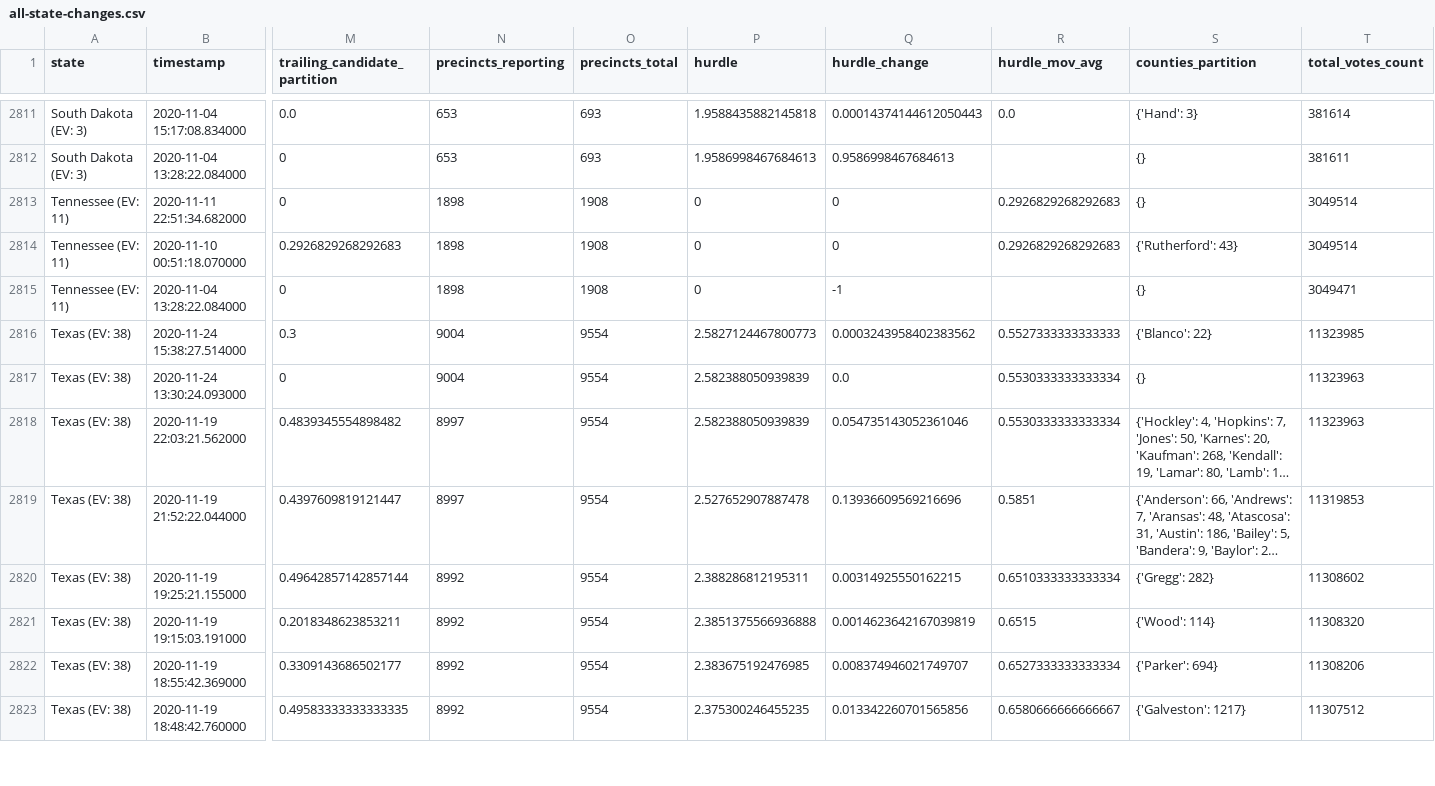
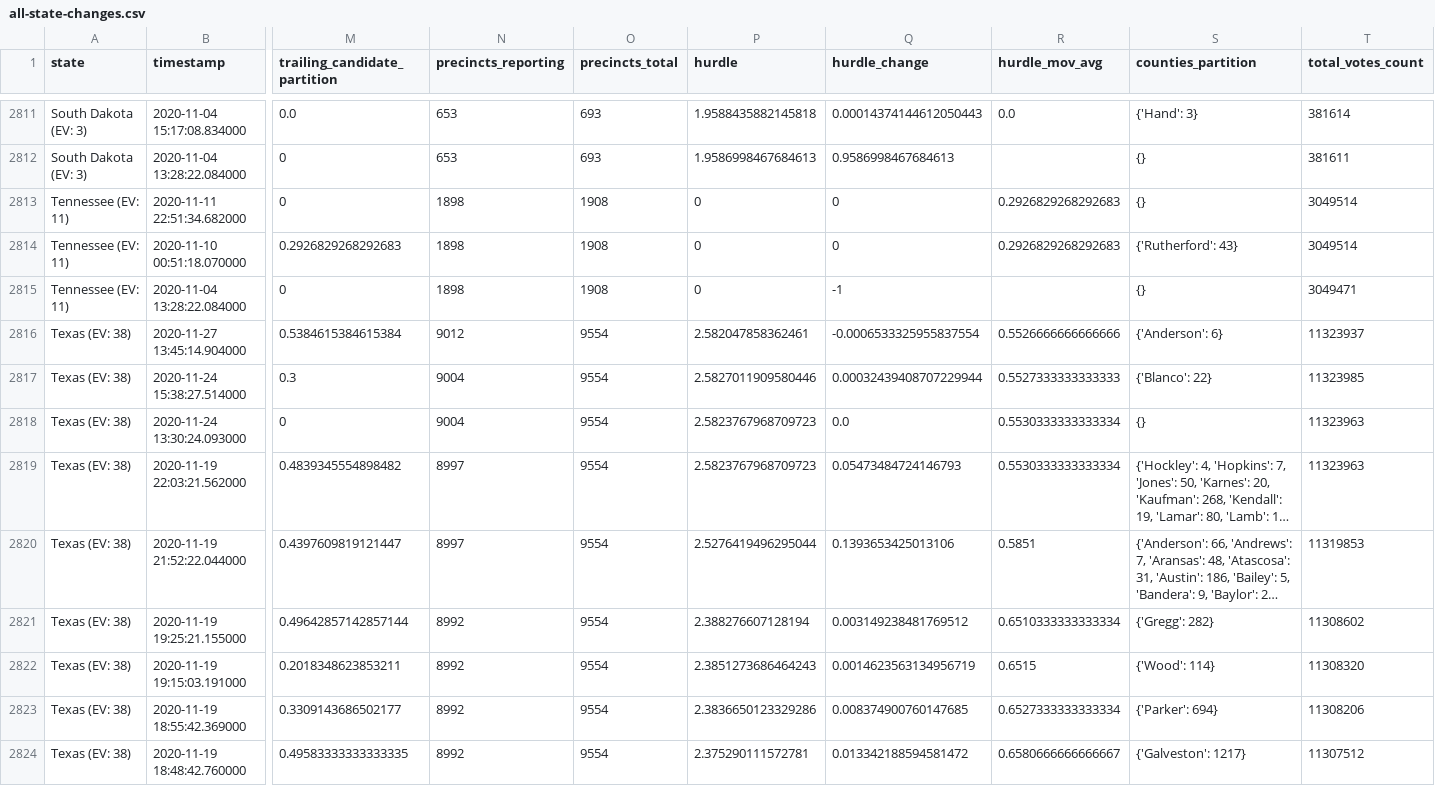
Before and after one commit to carlesm/nyt-2020-election-scraper, a CSV file: all-state-changes.csv, drawn as a sheet; only a part is shown, gaps mark what is left out; long unchanged cells end in …; addresses are those after the commit; rows hold the shown columns only; the diff covers the shown part only; the diff names each change by its address in the sheet, - before the commit and + after, or states it on an @@ line.

```diff
--- a/all-state-changes.csv
+++ b/all-state-changes.csv
+row 2816: Texas (EV: 38) | 2020-11-27 13:45:14.904000 | 0.5384615384615384 | 9012 | 9554 | 2.582047858362461 | -0.0006533325955837554 | 0.5526666666666666 | {'Anderson': 6} | 11323937
-P2817 (hurdle): 2.5827124467800773
+P2817 (hurdle): 2.5827011909580446
-Q2817 (hurdle_change): 0.0003243958402383562
+Q2817 (hurdle_change): 0.00032439408707229944
-P2818:P2819 (hurdle): 2.582388050939839
+P2818:P2819 (hurdle): 2.5823767968709723
-Q2819 (hurdle_change): 0.054735143052361046
+Q2819 (hurdle_change): 0.05473484724146793
-P2820 (hurdle): 2.527652907887478
+P2820 (hurdle): 2.5276419496295044
-Q2820 (hurdle_change): 0.13936609569216696
+Q2820 (hurdle_change): 0.1393653425013106
-P2821 (hurdle): 2.388286812195311
+P2821 (hurdle): 2.388276607128194
-Q2821 (hurdle_change): 0.00314925550162215
+Q2821 (hurdle_change): 0.003149238481769512
-P2822 (hurdle): 2.3851375566936888
+P2822 (hurdle): 2.3851273686464243
-Q2822 (hurdle_change): 0.0014623642167039819
+Q2822 (hurdle_change): 0.0014623563134956719
-P2823 (hurdle): 2.383675192476985
+P2823 (hurdle): 2.3836650123329286
-Q2823 (hurdle_change): 0.008374946021749707
+Q2823 (hurdle_change): 0.008374900760147685
-P2824 (hurdle): 2.375300246455235
+P2824 (hurdle): 2.375290111572781
-Q2824 (hurdle_change): 0.013342260701565856
+Q2824 (hurdle_change): 0.013342188594581472
```
Also changed, not shown: 82 edited cells elsewhere in this file, 6 other files.
